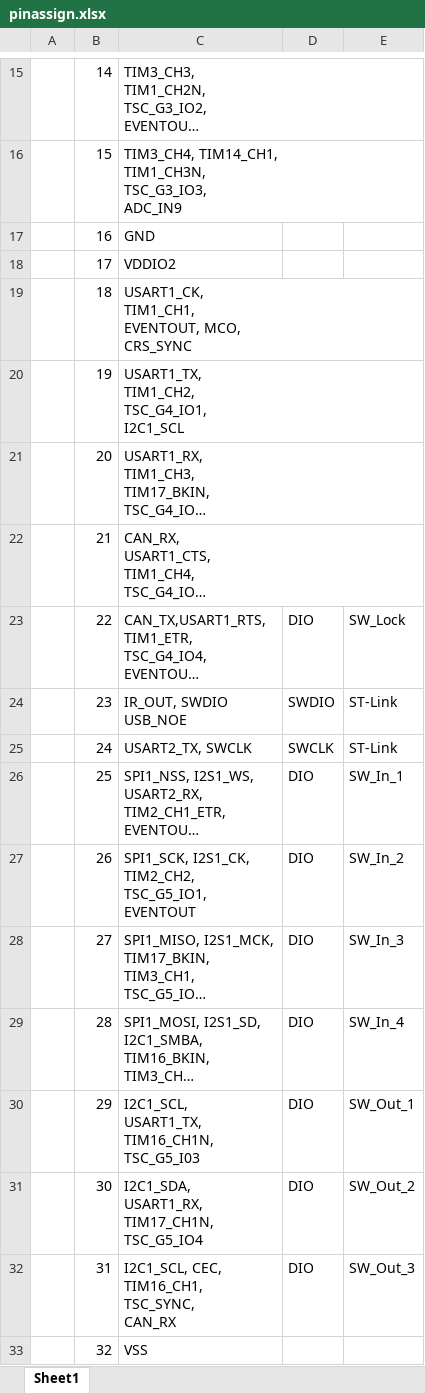
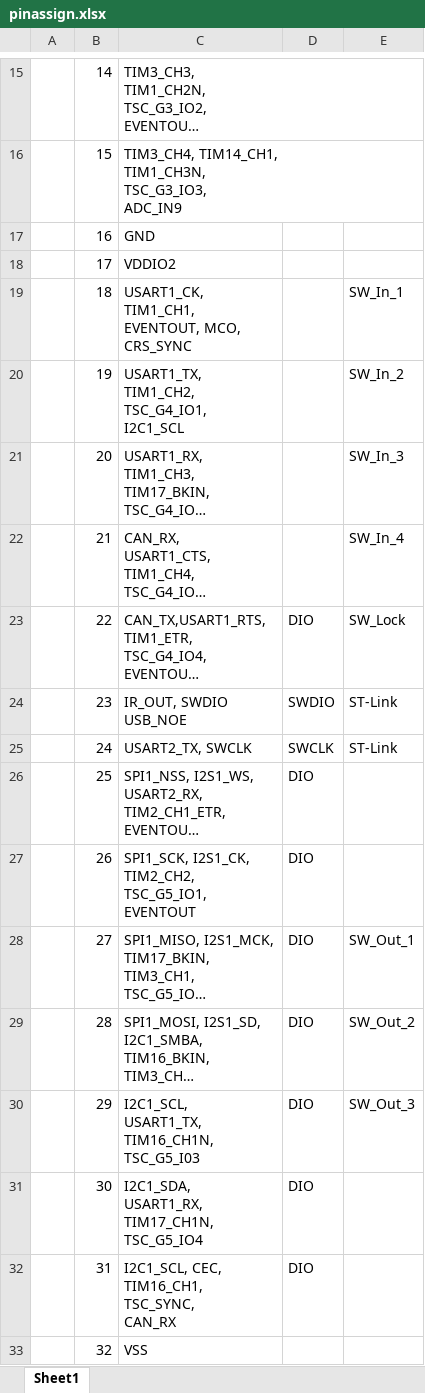
Before and after one commit to mugi111/ElectronicLock, an Excel workbook: pinassign.xlsx, sheet Sheet1, drawn as a sheet; only a part is shown, gaps mark what is left out; long unchanged cells end in …; values as stored, in another font and other column widths than the file's, no borders; the diff names each change by its address in the sheet, - before the commit and + after, or states it on an @@ line.

Commit message:
ピンアサインの変更

```diff
--- a/pinassign.xlsx (sheet Sheet1)
+++ b/pinassign.xlsx (sheet Sheet1)
-E19: (empty)
+E19: SW_In_1
-E20: (empty)
+E20: SW_In_2
-E21: (empty)
+E21: SW_In_3
-E22: (empty)
+E22: SW_In_4
-E26: SW_In_1
+E26: (empty)
-E27: SW_In_2
+E27: (empty)
-E28: SW_In_3
+E28: SW_Out_1
-E29: SW_In_4
+E29: SW_Out_2
-E30: SW_Out_1
+E30: SW_Out_3
-E31: SW_Out_2
+E31: (empty)
-E32: SW_Out_3
+E32: (empty)
```
